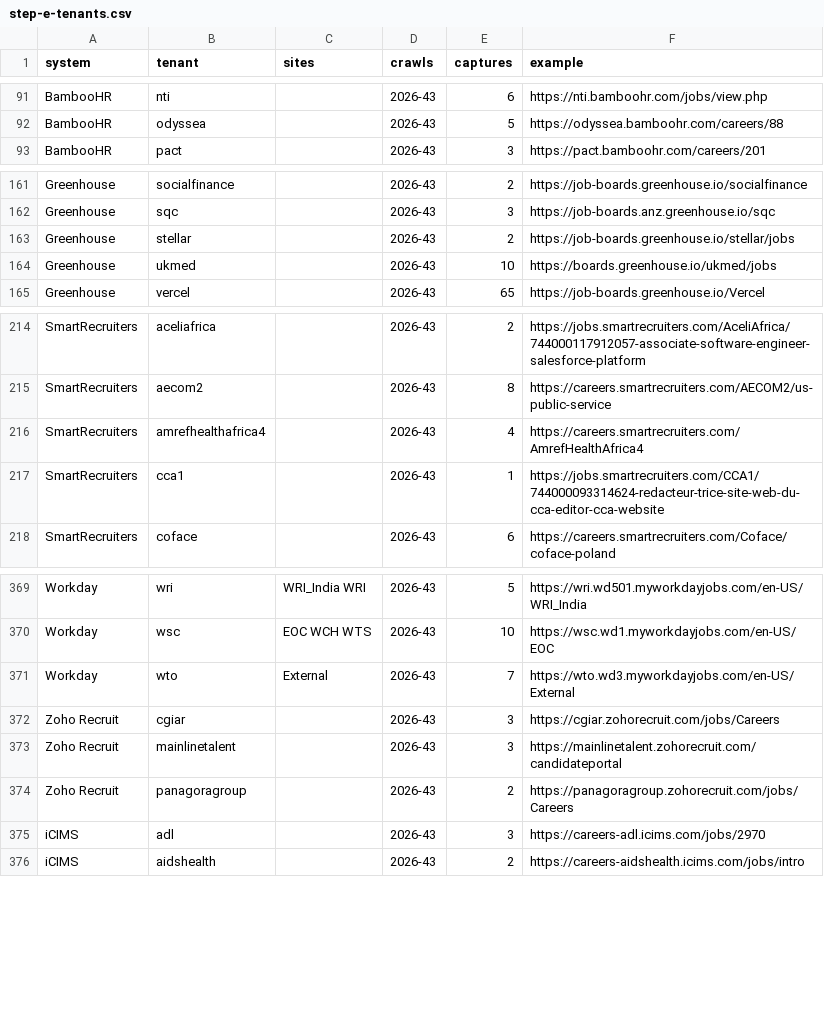
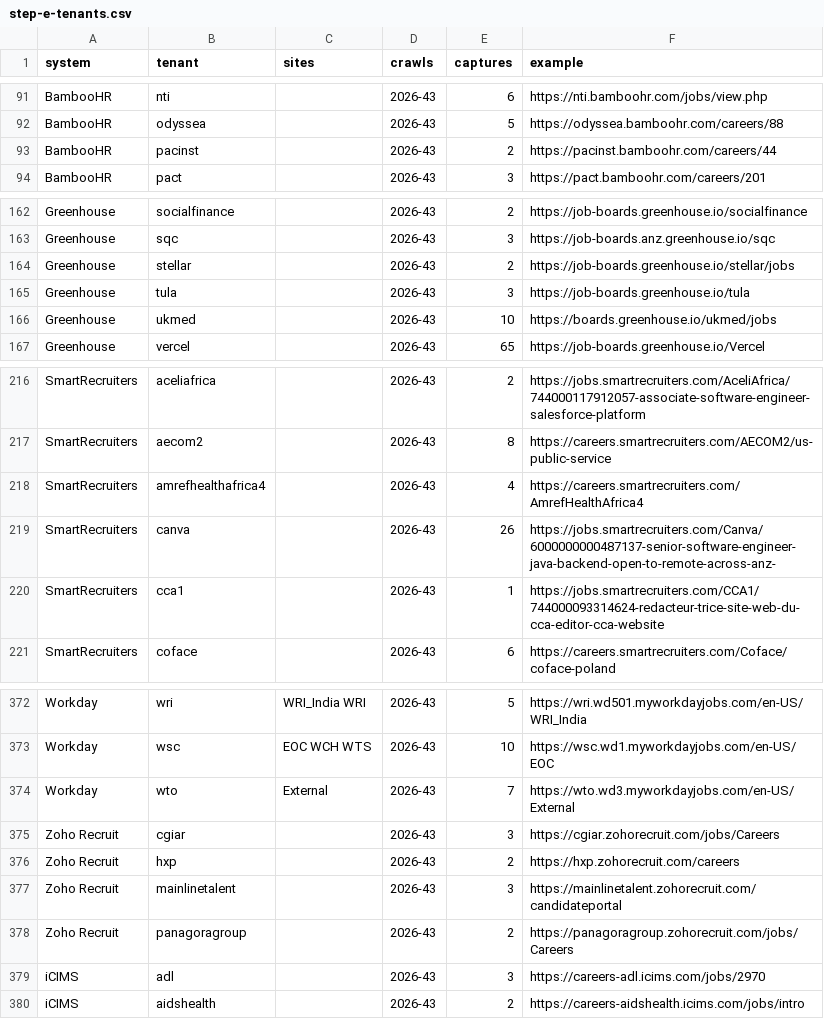
Before and after one commit to AidJobs/AidJobs, a CSV file: docs/architecture/source-survey/step-e-tenants.csv, drawn as a sheet; only a part is shown, gaps mark what is left out; the diff names each change by its address in the sheet, - before the commit and + after, or states it on an @@ line.

```diff
--- a/docs/architecture/source-survey/step-e-tenants.csv
+++ b/docs/architecture/source-survey/step-e-tenants.csv
+row 93: BambooHR | pacinst |  | 2026-43 | 2 | https://pacinst.bamboohr.com/careers/44
+row 165: Greenhouse | tula |  | 2026-43 | 3 | https://job-boards.greenhouse.io/tula
+row 219: SmartRecruiters | canva |  | 2026-43 | 26 | https://jobs.smartrecruiters.com/Canva/6000000000487137-senior-software-engineer-java-backend-open-to-remote-across-anz-
+row 376: Zoho Recruit | hxp |  | 2026-43 | 2 | https://hxp.zohorecruit.com/careers
```
Also changed, not shown: docs/architecture/source-survey/careers-candidates.csv, docs/architecture/source-survey/careers-review.csv, 8 other files.
